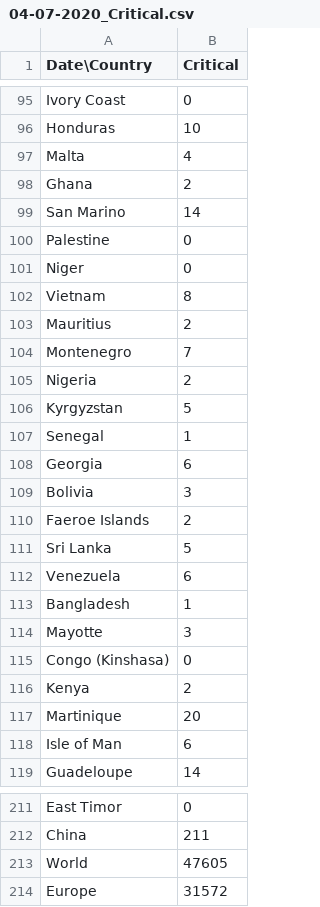
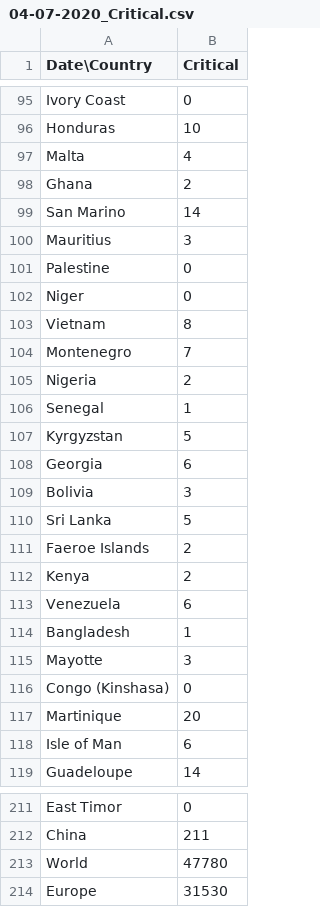
Before and after one commit to bojan-vujic/COVID-19, a CSV file: Data/04-07-2020_Critical.csv, drawn as a sheet; only a part is shown, gaps mark what is left out; the diff covers the shown part only.

```diff
--- a/Data/04-07-2020_Critical.csv
+++ b/Data/04-07-2020_Critical.csv
@@ -99,2 +99,3 @@ Ghana,2
 San Marino,14
+Mauritius,3
 Palestine,0
@@ -102,11 +103,11 @@ Niger,0
 Vietnam,8
-Mauritius,2
 Montenegro,7
 Nigeria,2
+Senegal,1
 Kyrgyzstan,5
-Senegal,1
 Georgia,6
 Bolivia,3
+Sri Lanka,5
 Faeroe Islands,2
-Sri Lanka,5
+Kenya,2
 Venezuela,6
@@ -115,3 +116,2 @@ Mayotte,3
 Congo (Kinshasa),0
-Kenya,2
 Martinique,20
@@ -212,3 +212,3 @@ East Timor,0
 China,211
-World,47605
-Europe,31572
+World,47780
+Europe,31530
```
Also changed, not shown: 7 added rows, 7 removed rows, 8 moved rows and 9 edited cells elsewhere in this file, Data/04-07-2020_Confirmed.csv, Data/04-07-2020_Death.csv, 1 other file.
